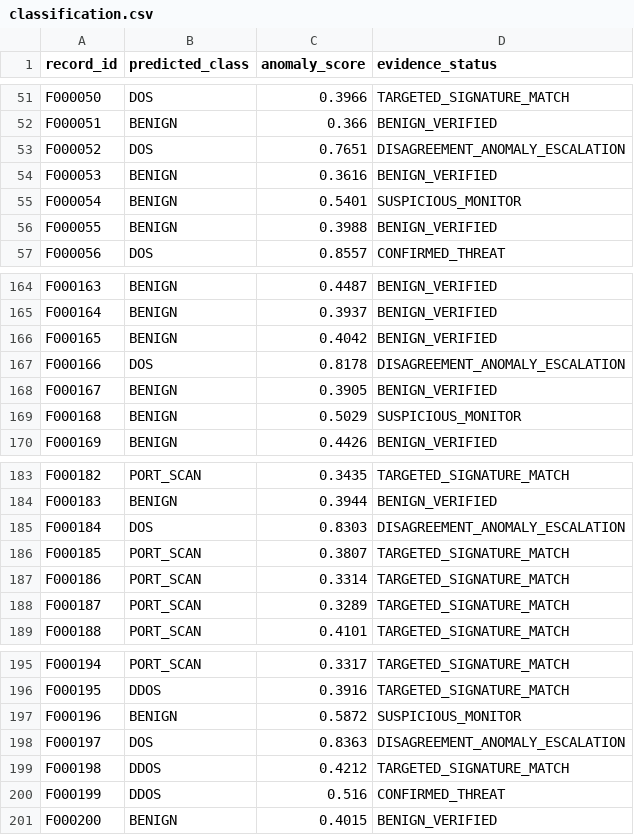
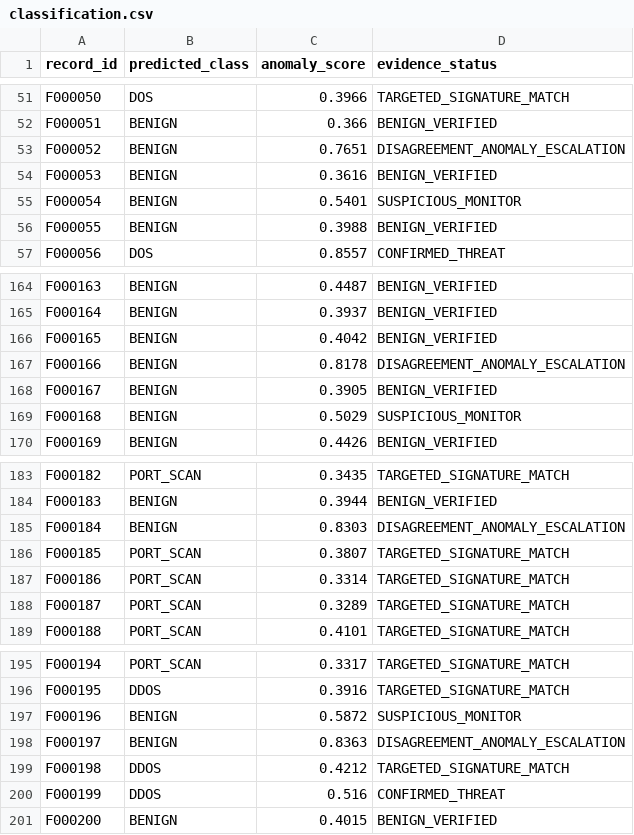
Before and after one commit to LY-UtkarshMishra-09/SpectreSync, a CSV file: results/classification.csv, drawn as a sheet; only a part is shown, gaps mark what is left out; the diff covers the shown part only.

```diff
--- a/results/classification.csv
+++ b/results/classification.csv
@@ -52,3 +52,3 @@ F000050,DOS,0.3966,TARGETED_SIGNATURE_MATCH
 F000051,BENIGN,0.366,BENIGN_VERIFIED
-F000052,DOS,0.7651,DISAGREEMENT_ANOMALY_ESCALATION
+F000052,BENIGN,0.7651,DISAGREEMENT_ANOMALY_ESCALATION
 F000053,BENIGN,0.3616,BENIGN_VERIFIED
@@ -166,3 +166,3 @@ F000164,BENIGN,0.3937,BENIGN_VERIFIED
 F000165,BENIGN,0.4042,BENIGN_VERIFIED
-F000166,DOS,0.8178,DISAGREEMENT_ANOMALY_ESCALATION
+F000166,BENIGN,0.8178,DISAGREEMENT_ANOMALY_ESCALATION
 F000167,BENIGN,0.3905,BENIGN_VERIFIED
@@ -184,3 +184,3 @@ F000182,PORT_SCAN,0.3435,TARGETED_SIGNATURE_MATCH
 F000183,BENIGN,0.3944,BENIGN_VERIFIED
-F000184,DOS,0.8303,DISAGREEMENT_ANOMALY_ESCALATION
+F000184,BENIGN,0.8303,DISAGREEMENT_ANOMALY_ESCALATION
 F000185,PORT_SCAN,0.3807,TARGETED_SIGNATURE_MATCH
@@ -197,3 +197,3 @@ F000195,DDOS,0.3916,TARGETED_SIGNATURE_MATCH
 F000196,BENIGN,0.5872,SUSPICIOUS_MONITOR
-F000197,DOS,0.8363,DISAGREEMENT_ANOMALY_ESCALATION
+F000197,BENIGN,0.8363,DISAGREEMENT_ANOMALY_ESCALATION
 F000198,DDOS,0.4212,TARGETED_SIGNATURE_MATCH
```
Also changed, not shown: 16 edited cells elsewhere in this file, results/replay.csv, 10 other files.
